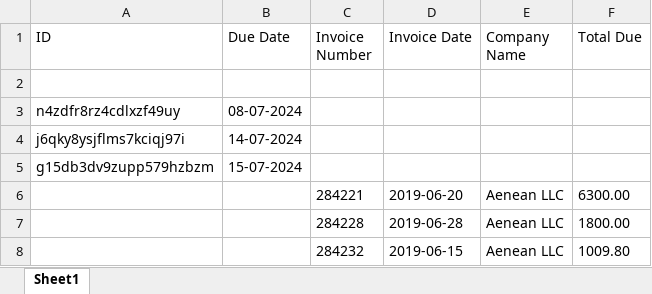
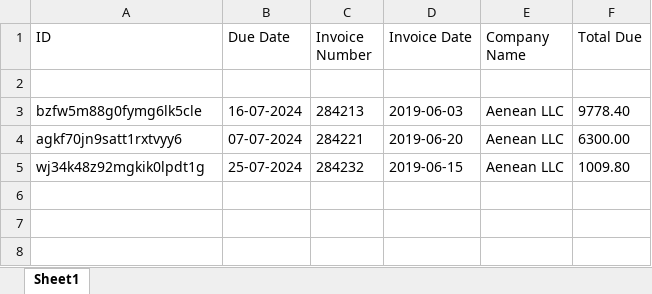
Before and after one commit to PolinaGlebovich/Invoices, an Excel workbook: Data/Output/ResultTable.xlsx, sheet Sheet1, drawn as a sheet; values as stored, in another font and other column widths than the file's, no borders; removed rows and columns are numbered as before the commit, all else as after; the diff names each change by its address in the sheet, - before the commit and + after, or states it on an @@ line.

Commit message:
fix excel Result table

```diff
--- a/Data/Output/ResultTable.xlsx (sheet Sheet1)
+++ b/Data/Output/ResultTable.xlsx (sheet Sheet1)
-row 3: n4zdfr8rz4cdlxzf49uy | 08-07-2024
-row 4: j6qky8ysjflms7kciqj97i | 14-07-2024
-row 5: g15db3dv9zupp579hzbzm | 15-07-2024
+row 3: bzfw5m88g0fymg6lk5cle | 16-07-2024 | 284213 | 2019-06-03 | Aenean LLC | 9778.40
-A4 (ID): (empty)
+A4 (ID): agkf70jn9satt1rxtvyy6
-B4 (Due Date): (empty)
+B4 (Due Date): 07-07-2024
-row 7:  |  | 284228 | 2019-06-28 | Aenean LLC | 1800.00
-A5 (ID): (empty)
+A5 (ID): wj34k48z92mgkik0lpdt1g
-B5 (Due Date): (empty)
+B5 (Due Date): 25-07-2024
```
Also changed, not shown: Data/Input/FilteredInvoices.xlsx, Data/Output/ResultOfOCR.xlsx, 22 other files.
